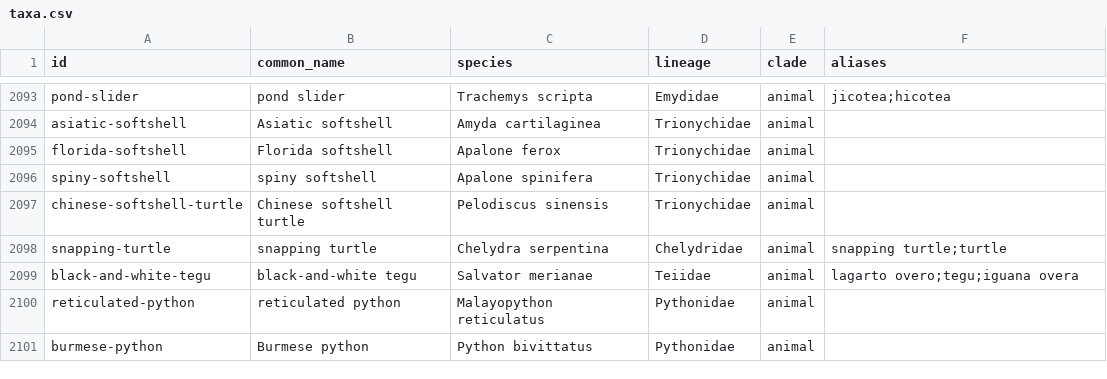
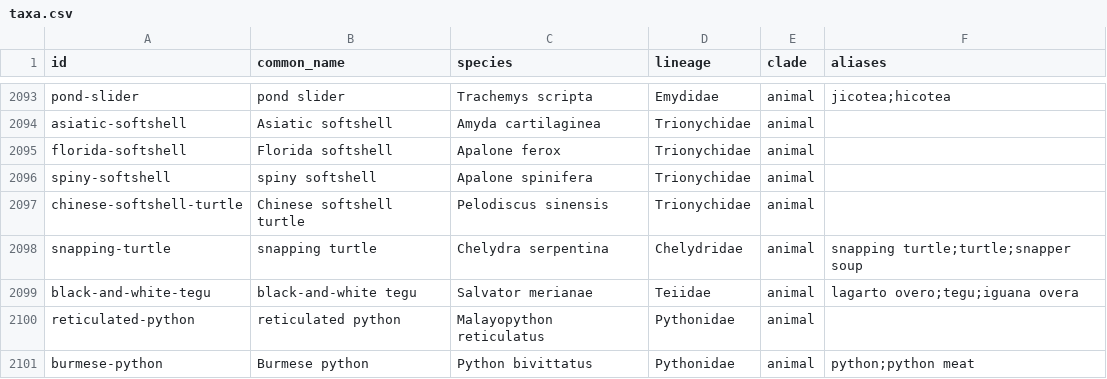
Before and after one commit to mjhickerson/phylodiet, a CSV file: tree/taxa.csv, drawn as a sheet; only a part is shown, gaps mark what is left out; the diff covers the shown part only.

```diff
--- a/tree/taxa.csv
+++ b/tree/taxa.csv
@@ -2097,5 +2097,5 @@ spiny-softshell,spiny softshell,Apalone spinifera,Trionychidae,animal,
 chinese-softshell-turtle,Chinese softshell turtle,Pelodiscus sinensis,Trionychidae,animal,
-snapping-turtle,snapping turtle,Chelydra serpentina,Chelydridae,animal,snapping turtle;turtle
+snapping-turtle,snapping turtle,Chelydra serpentina,Chelydridae,animal,snapping turtle;turtle;snapper soup
 black-and-white-tegu,black-and-white tegu,Salvator merianae,Teiidae,animal,lagarto overo;tegu;iguana overa
 reticulated-python,reticulated python,Malayopython reticulatus,Pythonidae,animal,
-burmese-python,Burmese python,Python bivittatus,Pythonidae,animal,
+burmese-python,Burmese python,Python bivittatus,Pythonidae,animal,python;python meat
```
Also changed, not shown: 63 edited cells elsewhere in this file, data/aliases.csv, data/aliases_es.csv, 10 other files.
